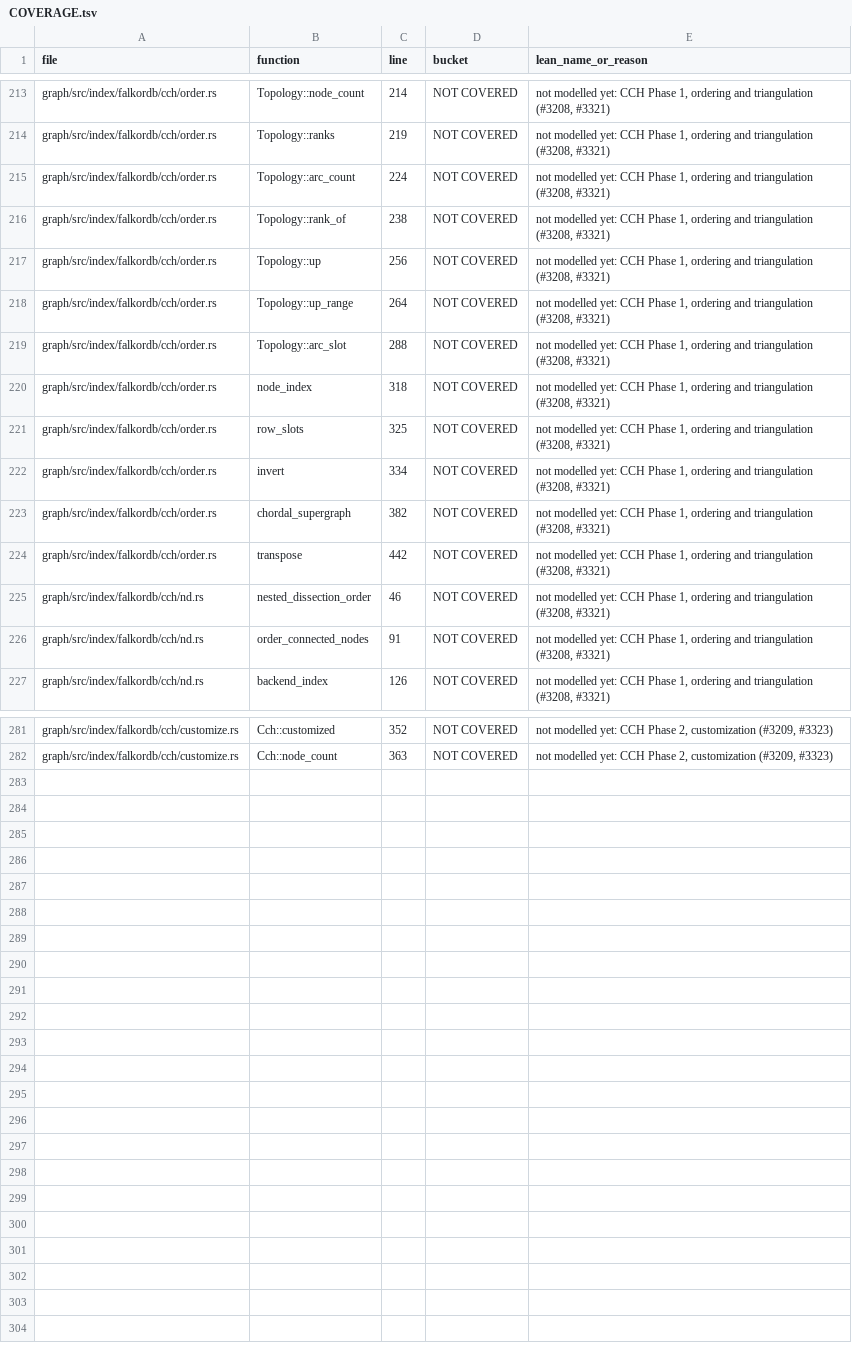
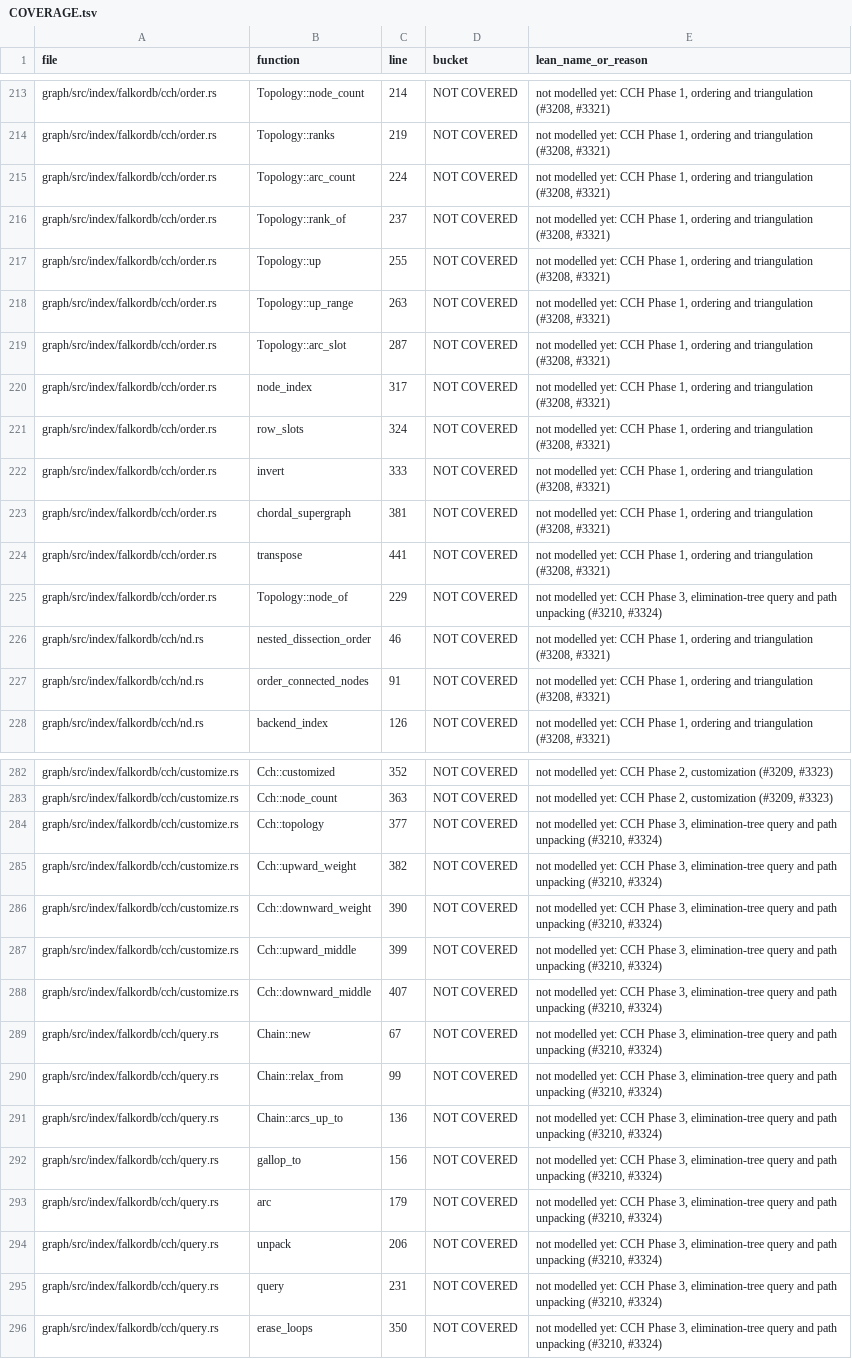
Before and after one commit to FalkorDB/FalkorDB, a TSV file: proofs/native_index/COVERAGE.tsv, drawn as a sheet; only a part is shown, gaps mark what is left out; the diff covers the shown part only.

```diff
--- a/proofs/native_index/COVERAGE.tsv
+++ b/proofs/native_index/COVERAGE.tsv
@@ -215,11 +215,12 @@ graph/src/index/falkordb/cch/order.rs	Topology::ranks	219	NOT COVERED	not modell
 graph/src/index/falkordb/cch/order.rs	Topology::arc_count	224	NOT COVERED	not modelled yet: CCH Phase 1, ordering and triangulation (#3208, #3321)
-graph/src/index/falkordb/cch/order.rs	Topology::rank_of	238	NOT COVERED	not modelled yet: CCH Phase 1, ordering and triangulation (#3208, #3321)
-graph/src/index/falkordb/cch/order.rs	Topology::up	256	NOT COVERED	not modelled yet: CCH Phase 1, ordering and triangulation (#3208, #3321)
-graph/src/index/falkordb/cch/order.rs	Topology::up_range	264	NOT COVERED	not modelled yet: CCH Phase 1, ordering and triangulation (#3208, #3321)
-graph/src/index/falkordb/cch/order.rs	Topology::arc_slot	288	NOT COVERED	not modelled yet: CCH Phase 1, ordering and triangulation (#3208, #3321)
-graph/src/index/falkordb/cch/order.rs	node_index	318	NOT COVERED	not modelled yet: CCH Phase 1, ordering and triangulation (#3208, #3321)
-graph/src/index/falkordb/cch/order.rs	row_slots	325	NOT COVERED	not modelled yet: CCH Phase 1, ordering and triangulation (#3208, #3321)
-graph/src/index/falkordb/cch/order.rs	invert	334	NOT COVERED	not modelled yet: CCH Phase 1, ordering and triangulation (#3208, #3321)
-graph/src/index/falkordb/cch/order.rs	chordal_supergraph	382	NOT COVERED	not modelled yet: CCH Phase 1, ordering and triangulation (#3208, #3321)
-graph/src/index/falkordb/cch/order.rs	transpose	442	NOT COVERED	not modelled yet: CCH Phase 1, ordering and triangulation (#3208, #3321)
+graph/src/index/falkordb/cch/order.rs	Topology::rank_of	237	NOT COVERED	not modelled yet: CCH Phase 1, ordering and triangulation (#3208, #3321)
+graph/src/index/falkordb/cch/order.rs	Topology::up	255	NOT COVERED	not modelled yet: CCH Phase 1, ordering and triangulation (#3208, #3321)
+graph/src/index/falkordb/cch/order.rs	Topology::up_range	263	NOT COVERED	not modelled yet: CCH Phase 1, ordering and triangulation (#3208, #3321)
+graph/src/index/falkordb/cch/order.rs	Topology::arc_slot	287	NOT COVERED	not modelled yet: CCH Phase 1, ordering and triangulation (#3208, #3321)
+graph/src/index/falkordb/cch/order.rs	node_index	317	NOT COVERED	not modelled yet: CCH Phase 1, ordering and triangulation (#3208, #3321)
+graph/src/index/falkordb/cch/order.rs	row_slots	324	NOT COVERED	not modelled yet: CCH Phase 1, ordering and triangulation (#3208, #3321)
+graph/src/index/falkordb/cch/order.rs	invert	333	NOT COVERED	not modelled yet: CCH Phase 1, ordering and triangulation (#3208, #3321)
+graph/src/index/falkordb/cch/order.rs	chordal_supergraph	381	NOT COVERED	not modelled yet: CCH Phase 1, ordering and triangulation (#3208, #3321)
+graph/src/index/falkordb/cch/order.rs	transpose	441	NOT COVERED	not modelled yet: CCH Phase 1, ordering and triangulation (#3208, #3321)
+graph/src/index/falkordb/cch/order.rs	Topology::node_of	229	NOT COVERED	not modelled yet: CCH Phase 3, elimination-tree query and path unpacking (#3210, #3324)
 graph/src/index/falkordb/cch/nd.rs	nested_dissection_order	46	NOT COVERED	not modelled yet: CCH Phase 1, ordering and triangulation (#3208, #3321)
@@ -282 +283,14 @@ graph/src/index/falkordb/cch/customize.rs	Cch::customized	352	NOT COVERED	not mo
 graph/src/index/falkordb/cch/customize.rs	Cch::node_count	363	NOT COVERED	not modelled yet: CCH Phase 2, customization (#3209, #3323)
+graph/src/index/falkordb/cch/customize.rs	Cch::topology	377	NOT COVERED	not modelled yet: CCH Phase 3, elimination-tree query and path unpacking (#3210, #3324)
+graph/src/index/falkordb/cch/customize.rs	Cch::upward_weight	382	NOT COVERED	not modelled yet: CCH Phase 3, elimination-tree query and path unpacking (#3210, #3324)
+graph/src/index/falkordb/cch/customize.rs	Cch::downward_weight	390	NOT COVERED	not modelled yet: CCH Phase 3, elimination-tree query and path unpacking (#3210, #3324)
+graph/src/index/falkordb/cch/customize.rs	Cch::upward_middle	399	NOT COVERED	not modelled yet: CCH Phase 3, elimination-tree query and path unpacking (#3210, #3324)
+graph/src/index/falkordb/cch/customize.rs	Cch::downward_middle	407	NOT COVERED	not modelled yet: CCH Phase 3, elimination-tree query and path unpacking (#3210, #3324)
+graph/src/index/falkordb/cch/query.rs	Chain::new	67	NOT COVERED	not modelled yet: CCH Phase 3, elimination-tree query and path unpacking (#3210, #3324)
+graph/src/index/falkordb/cch/query.rs	Chain::relax_from	99	NOT COVERED	not modelled yet: CCH Phase 3, elimination-tree query and path unpacking (#3210, #3324)
+graph/src/index/falkordb/cch/query.rs	Chain::arcs_up_to	136	NOT COVERED	not modelled yet: CCH Phase 3, elimination-tree query and path unpacking (#3210, #3324)
+graph/src/index/falkordb/cch/query.rs	gallop_to	156	NOT COVERED	not modelled yet: CCH Phase 3, elimination-tree query and path unpacking (#3210, #3324)
+graph/src/index/falkordb/cch/query.rs	arc	179	NOT COVERED	not modelled yet: CCH Phase 3, elimination-tree query and path unpacking (#3210, #3324)
+graph/src/index/falkordb/cch/query.rs	unpack	206	NOT COVERED	not modelled yet: CCH Phase 3, elimination-tree query and path unpacking (#3210, #3324)
+graph/src/index/falkordb/cch/query.rs	query	231	NOT COVERED	not modelled yet: CCH Phase 3, elimination-tree query and path unpacking (#3210, #3324)
+graph/src/index/falkordb/cch/query.rs	erase_loops	350	NOT COVERED	not modelled yet: CCH Phase 3, elimination-tree query and path unpacking (#3210, #3324)
```
Also changed, not shown: 14 edited cells elsewhere in this file.
